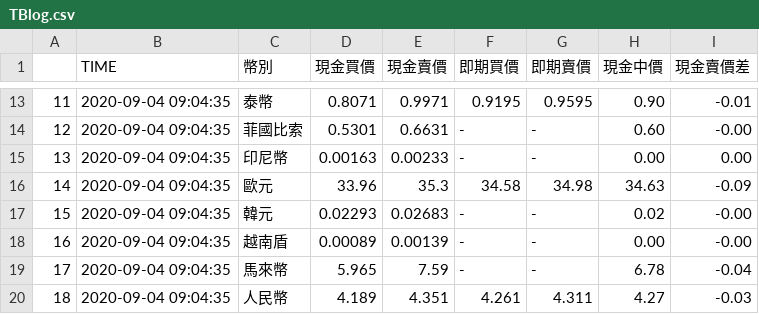
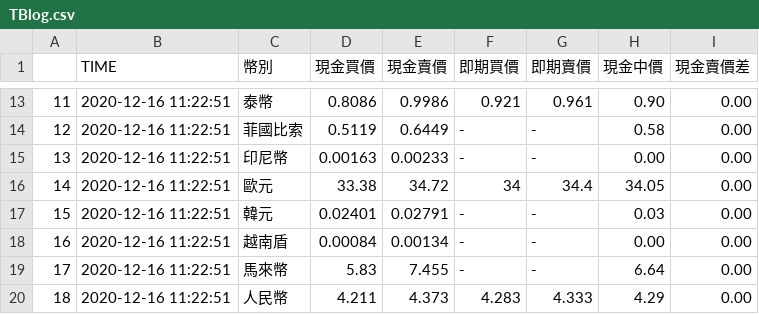
Before and after one commit to Neil0406/TaiwanBank-crawler, a CSV file: TBlog.csv, drawn as a sheet; only a part is shown, gaps mark what is left out; the diff covers the shown part only.

```diff
--- a/TBlog.csv
+++ b/TBlog.csv
@@ -13,8 +57,40 @@
-11,2020-09-04 09:04:35,泰幣,0.8071,0.9971,0.9195,0.9595,0.90,-0.01
-12,2020-09-04 09:04:35,菲國比索,0.5301,0.6631,-,-,0.60,-0.00
-13,2020-09-04 09:04:35,印尼幣,0.00163,0.00233,-,-,0.00,0.00
-14,2020-09-04 09:04:35,歐元,33.96,35.3,34.58,34.98,34.63,-0.09
-15,2020-09-04 09:04:35,韓元,0.02293,0.02683,-,-,0.02,-0.00
-16,2020-09-04 09:04:35,越南盾,0.00089,0.00139,-,-,0.00,-0.00
-17,2020-09-04 09:04:35,馬來幣,5.965,7.59,-,-,6.78,-0.04
-18,2020-09-04 09:04:35,人民幣,4.189,4.351,4.261,4.311,4.27,-0.03
+11,2020-12-16 11:22:51,泰幣,0.8086,0.9986,"
+                        0.921
+                    ","
+                        0.961
+                    ",0.90,0.00
+12,2020-12-16 11:22:51,菲國比索,0.5119,0.6449,"
+                        -
+                    ","
+                        -
+                    ",0.58,0.00
+13,2020-12-16 11:22:51,印尼幣,0.00163,0.00233,"
+                        -
+                    ","
+                        -
+                    ",0.00,0.00
+14,2020-12-16 11:22:51,歐元,33.38,34.72,"
+                        34
+                    ","
+                        34.4
+                    ",34.05,0.00
+15,2020-12-16 11:22:51,韓元,0.02401,0.02791,"
+                        -
+                    ","
+                        -
+                    ",0.03,0.00
+16,2020-12-16 11:22:51,越南盾,0.00084,0.00134,"
+                        -
+                    ","
+                        -
+                    ",0.00,0.00
+17,2020-12-16 11:22:51,馬來幣,5.83,7.455,"
+                        -
+                    ","
+                        -
+                    ",6.64,0.00
+18,2020-12-16 11:22:51,人民幣,4.211,4.373,"
+                        4.283
+                    ","
+                        4.333
+                    ",4.29,0.00
```
Also changed, not shown: 72 edited cells elsewhere in this file, 2 other files.
